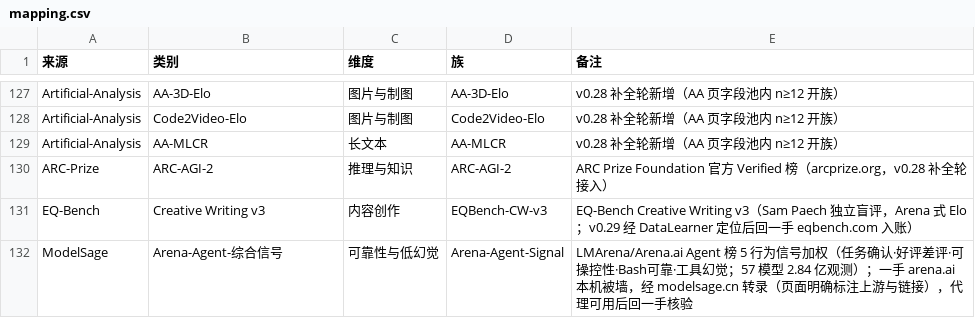
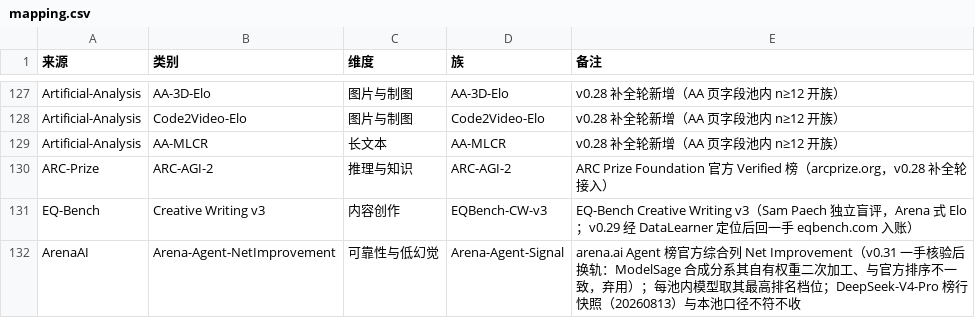
Before and after one commit to Brando-2077/model-radar, a CSV file: data/mapping.csv, drawn as a sheet; only a part is shown, gaps mark what is left out; removed rows and columns are numbered as before the commit, all else as after; the diff names each change by its address in the sheet, - before the commit and + after, or states it on an @@ line.

```diff
--- a/data/mapping.csv
+++ b/data/mapping.csv
-row 132: ModelSage | Arena-Agent-综合信号 | 可靠性与低幻觉 | Arena-Agent-Signal | LMArena/Arena.ai Agent 榜 5 行为信号加权（任务确认·好评差评·可操控性·Bash可靠·工具幻觉；57 模型 2.84 亿观测）；一手 arena.ai 本机被墙，经 modelsage.cn 转录（页面明确标注上游与链接），代理可用后回一手核验
+row 132: ArenaAI | Arena-Agent-NetImprovement | 可靠性与低幻觉 | Arena-Agent-Signal | arena.ai Agent 榜官方综合列 Net Improvement（v0.31 一手核验后换轨：ModelSage 合成分系其自有权重二次加工、与官方排序不一致，弃用）；每池内模型取其最高排名档位；DeepSeek-V4-Pro 榜行快照（20260813）与本池口径不符不收
```
Also changed, not shown: data/raw_aa_lmarena.csv, data/scores.csv, 1 other file.
